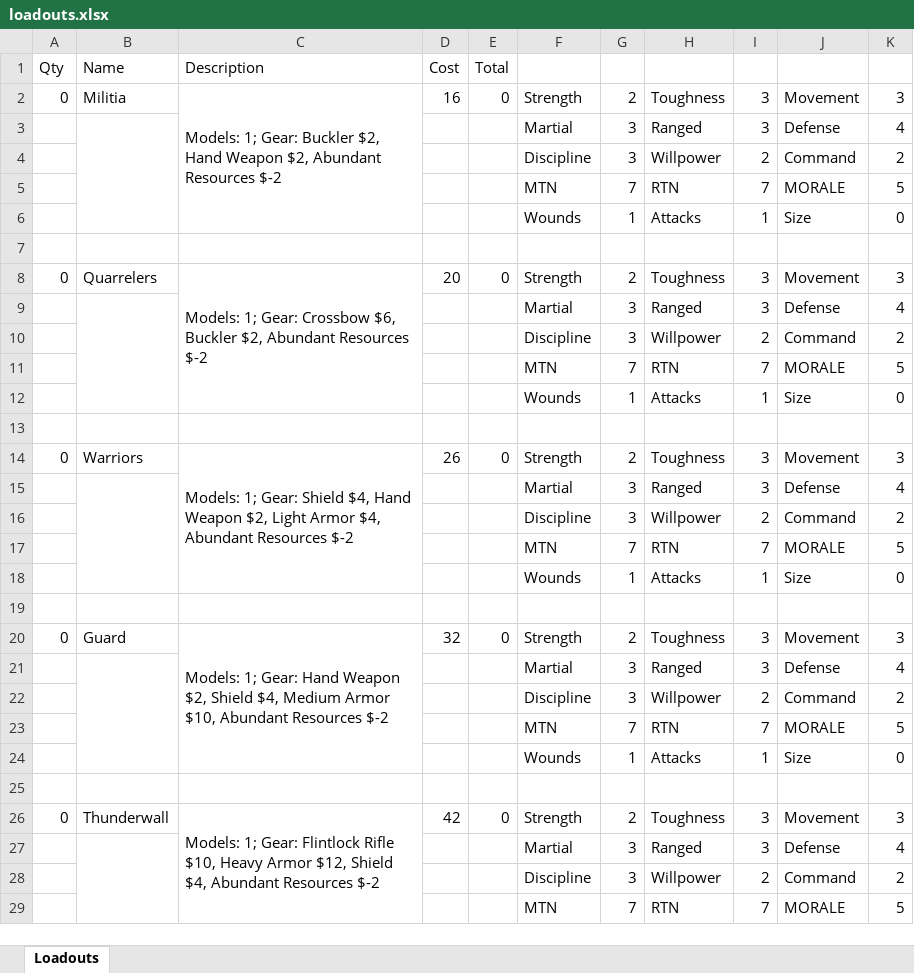
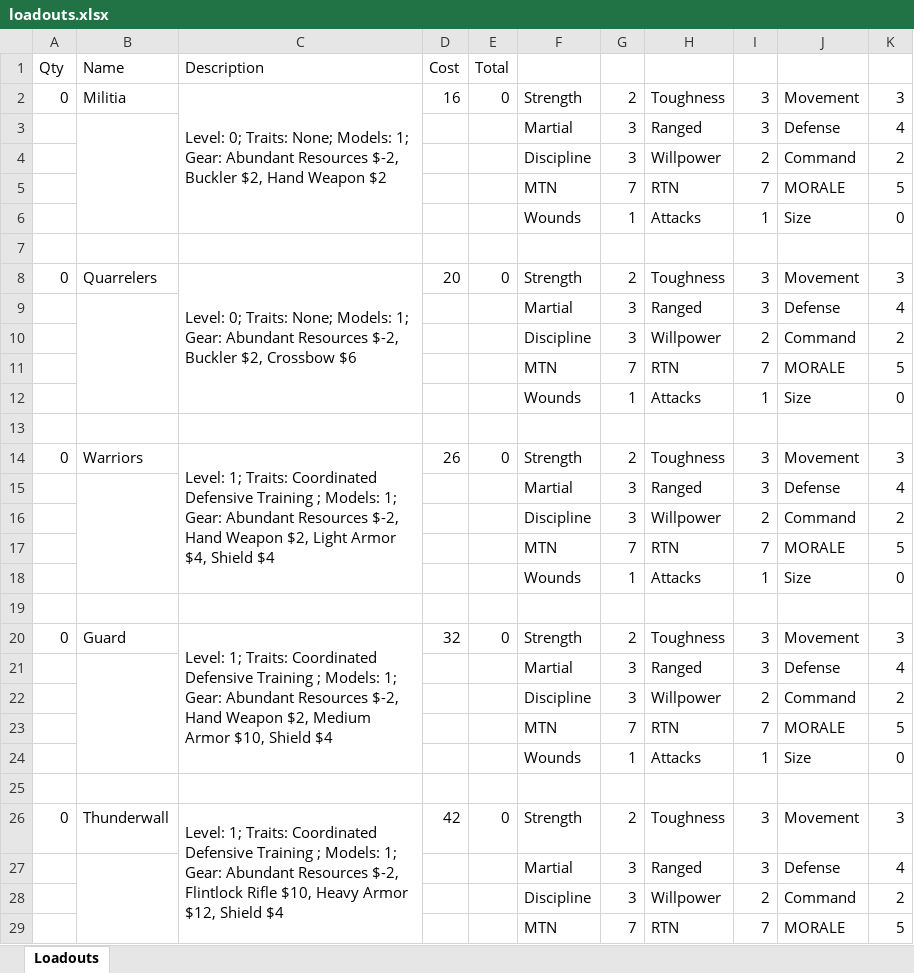
Before and after one commit to efinest/generoster, an Excel workbook: loadouts.xlsx, sheet Loadouts, drawn as a sheet; only a part is shown; values as stored, in another font and other column widths than the file's, no cell formats; the diff covers the shown part only; the diff names each change by its address in the sheet, - before the commit and + after, or states it on an @@ line.

```diff
--- a/loadouts.xlsx (sheet Loadouts)
+++ b/loadouts.xlsx (sheet Loadouts)
-C2 (Description): Models: 1; Gear: Buckler $2, Hand Weapon $2, Abundant Resources $-2
+C2 (Description): Level: 0; Traits: None; Models: 1; Gear: Abundant Resources $-2, Buckler $2, Hand Weapon $2
-C8 (Description): Models: 1; Gear: Crossbow $6, Buckler $2, Abundant Resources $-2
+C8 (Description): Level: 0; Traits: None; Models: 1; Gear: Abundant Resources $-2, Buckler $2, Crossbow $6
-C14 (Description): Models: 1; Gear: Shield $4, Hand Weapon $2, Light Armor $4, Abundant Resources $-2
+C14 (Description): Level: 1; Traits: Coordinated Defensive Training ; Models: 1; Gear: Abundant Resources $-2, Hand Weapon $2, Light Armor $4, Shield $4
-C20 (Description): Models: 1; Gear: Hand Weapon $2, Shield $4, Medium Armor $10, Abundant Resources $-2
+C20 (Description): Level: 1; Traits: Coordinated Defensive Training ; Models: 1; Gear: Abundant Resources $-2, Hand Weapon $2, Medium Armor $10, Shield $4
-C26 (Description): Models: 1; Gear: Flintlock Rifle $10, Heavy Armor $12, Shield $4, Abundant Resources $-2
+C26 (Description): Level: 1; Traits: Coordinated Defensive Training ; Models: 1; Gear: Abundant Resources $-2, Flintlock Rifle $10, Heavy Armor $12, Shield $4
```
Also changed, not shown: 15 edited cells elsewhere in this sheet, cell formats, 5 other files.
